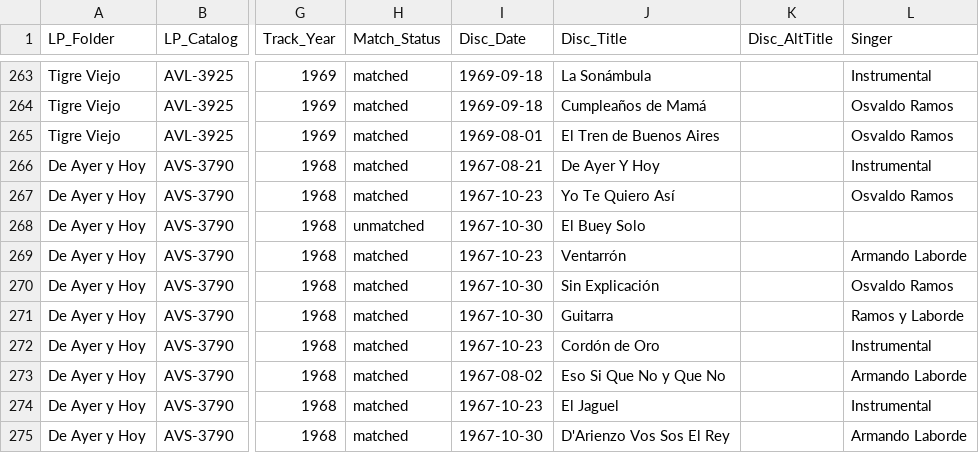
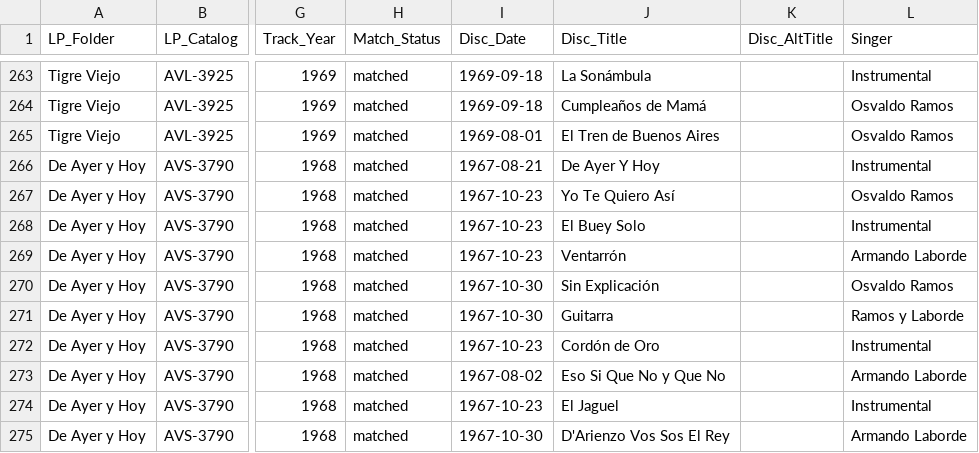
Before and after one commit to sericson0/tango-discographies, a CSV file: lp_matches/Juan DArienzo.csv, drawn as a sheet; only a part is shown, gaps mark what is left out; the diff names each change by its address in the sheet, - before the commit and + after, or states it on an @@ line.

```diff
--- a/lp_matches/Juan DArienzo.csv
+++ b/lp_matches/Juan DArienzo.csv
-H268 (Match_Status): unmatched
+H268 (Match_Status): matched
-I268 (Disc_Date): 1967-10-30
+I268 (Disc_Date): 1967-10-23
-L268 (Singer): (empty)
+L268 (Singer): Instrumental
```
